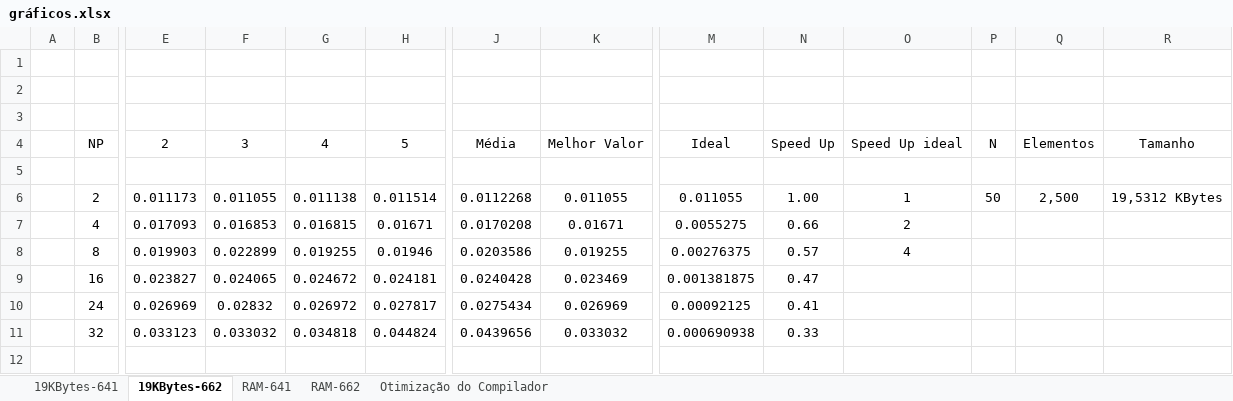
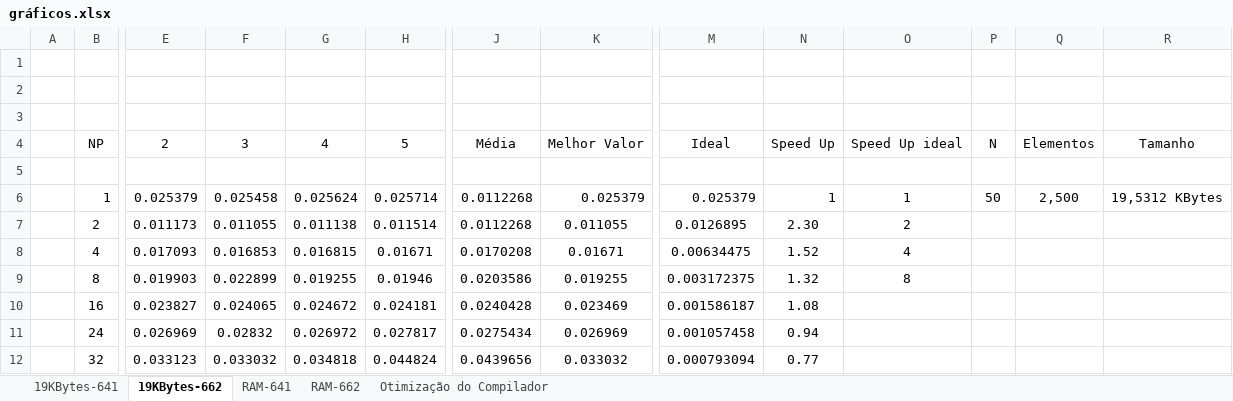
Before and after one commit to RuiBMachado/pcpTP2, an Excel workbook: gráficos.xlsx, sheet 19KBytes-662, drawn as a sheet; only a part is shown, gaps mark what is left out; values as stored, in another font and other column widths than the file's, no borders; charts and pictures not drawn; addresses are those after the commit; rows hold the shown columns only; the diff names each change by its address in the sheet, - before the commit and + after, or states it on an @@ line.

```diff
--- a/gráficos.xlsx (sheet 19KBytes-662)
+++ b/gráficos.xlsx (sheet 19KBytes-662)
+row 6:  | 1 | 0.025379 | 0.025458 | 0.025624 | 0.025714 | 0.0112268 | 0.025379 | 0.025379 | 1 | 1 | 50 | 2,500 | 19,5312 KBytes
-M7: 0.011055
+M7: 0.0126895
-N7: 1.00
+N7: 2.30
-O7: 1
+O7: 2
-P7: 50
+P7: (empty)
-Q7: 2,500
+Q7: (empty)
-R7: 19,5312 KBytes
+R7: (empty)
-M8: 0.0055275
+M8: 0.00634475
-N8: 0.66
+N8: 1.52
-O8: 2
+O8: 4
-M9: 0.00276375
+M9: 0.003172375
-N9: 0.57
+N9: 1.32
-O9: 4
+O9: 8
-M10: 0.001381875
+M10: 0.001586187
-N10: 0.47
+N10: 1.08
-M11: 0.00092125
+M11: 0.001057458
-N11: 0.41
+N11: 0.94
-M12: 0.000690938
+M12: 0.000793094
-N12: 0.33
+N12: 0.77
```
Also changed, not shown: sheet 19KBytes-641, sheet RAM-662, sheet RAM-641, formulas that keep their value, charts or pictures.
